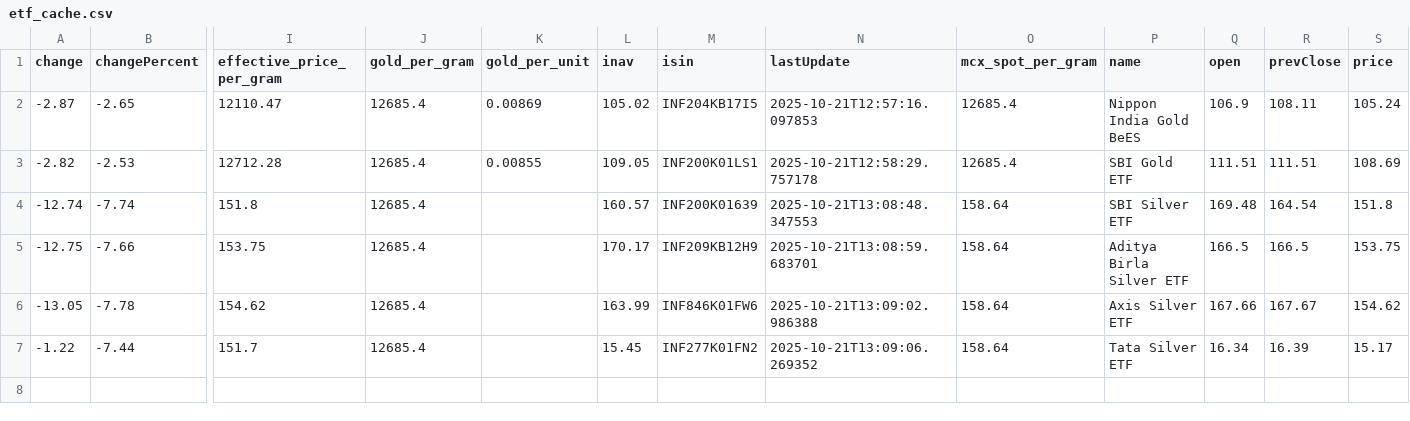
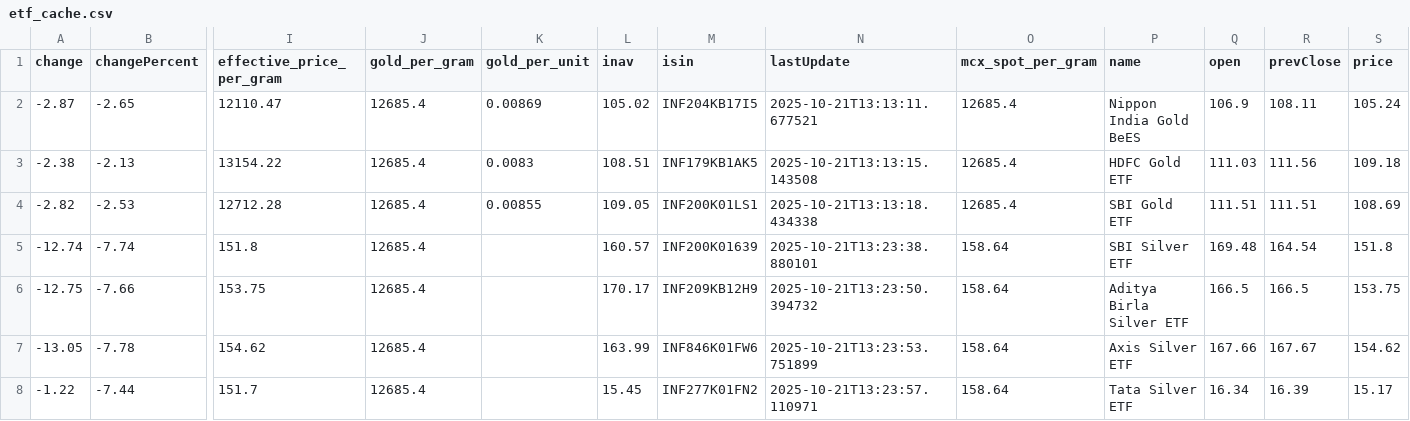
Before and after one commit to abhishekkumar9807/etf-tracker, a CSV file: data/etf_cache.csv, drawn as a sheet; only a part is shown, gaps mark what is left out; addresses are those after the commit; rows hold the shown columns only; the diff names each change by its address in the sheet, - before the commit and + after, or states it on an @@ line.

```diff
--- a/data/etf_cache.csv
+++ b/data/etf_cache.csv
-N2 (lastUpdate): 2025-10-21T12:57:16.097853
+N2 (lastUpdate): 2025-10-21T13:13:11.677521
+row 3: -2.38 | -2.13 | 13154.22 | 12685.4 | 0.0083 | 108.51 | INF179KB1AK5 | 2025-10-21T13:13:15.143508 | 12685.4 | HDFC Gold ETF | 111.03 | 111.56 | 109.18
-N4 (lastUpdate): 2025-10-21T12:58:29.757178
+N4 (lastUpdate): 2025-10-21T13:13:18.434338
-N5 (lastUpdate): 2025-10-21T13:08:48.347553
+N5 (lastUpdate): 2025-10-21T13:23:38.880101
-N6 (lastUpdate): 2025-10-21T13:08:59.683701
+N6 (lastUpdate): 2025-10-21T13:23:50.394732
-N7 (lastUpdate): 2025-10-21T13:09:02.986388
+N7 (lastUpdate): 2025-10-21T13:23:53.751899
-N8 (lastUpdate): 2025-10-21T13:09:06.269352
+N8 (lastUpdate): 2025-10-21T13:23:57.110971
```
Also changed, not shown: 2 other files.
